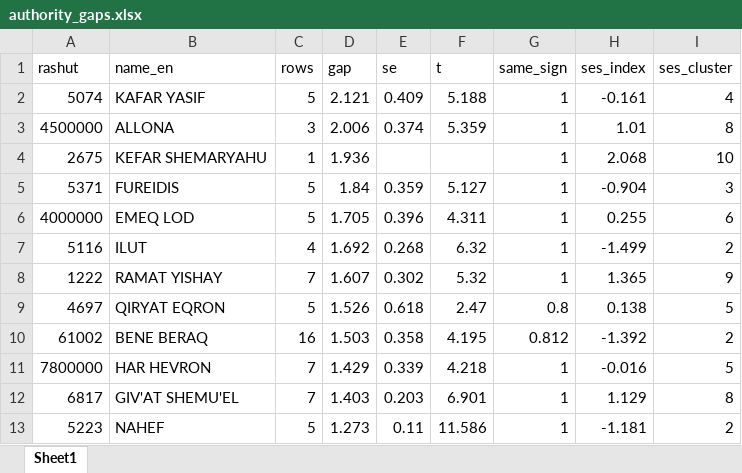
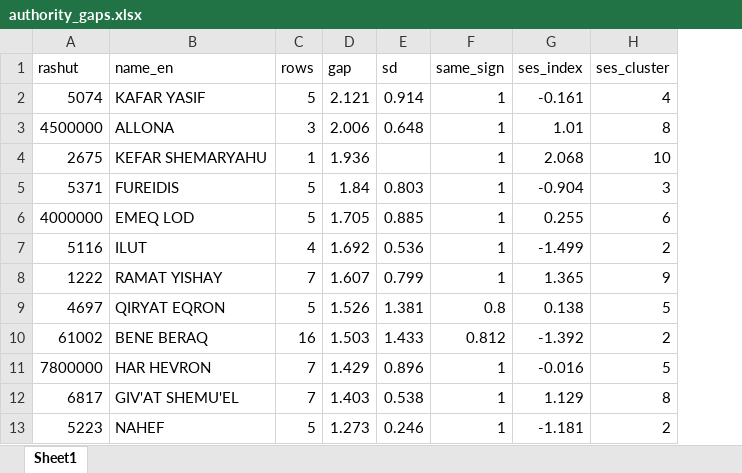
Before and after one commit to Fiamma-Jikukan/DS_final_project_Or_and_Stav, an Excel workbook: data/authority_gaps.xlsx, sheet Sheet1, drawn as a sheet; only a part is shown; values as stored, in another font and other column widths than the file's, no borders; removed rows and columns are numbered as before the commit, all else as after; the diff names each change by its address in the sheet, - before the commit and + after, or states it on an @@ line.

```diff
--- a/data/authority_gaps.xlsx (sheet Sheet1)
+++ b/data/authority_gaps.xlsx (sheet Sheet1)
-column E (se), rows 2-13: 0.409 | 0.374 |  | 0.359 | 0.396 | 0.268 | 0.302 | 0.618 | 0.358 | 0.339 | 0.203 | 0.11
-column F (t), rows 2-13: 5.188 | 5.359 |  | 5.127 | 4.311 | 6.32 | 5.32 | 2.47 | 4.195 | 4.218 | 6.901 | 11.586
+column E (sd), rows 2-13: 0.914 | 0.648 |  | 0.803 | 0.885 | 0.536 | 0.799 | 1.381 | 1.433 | 0.896 | 0.538 | 0.246
```
Also changed, not shown: data/authority_clusters.xlsx, data/cleaned_dataset.xlsx, 6 other files.
